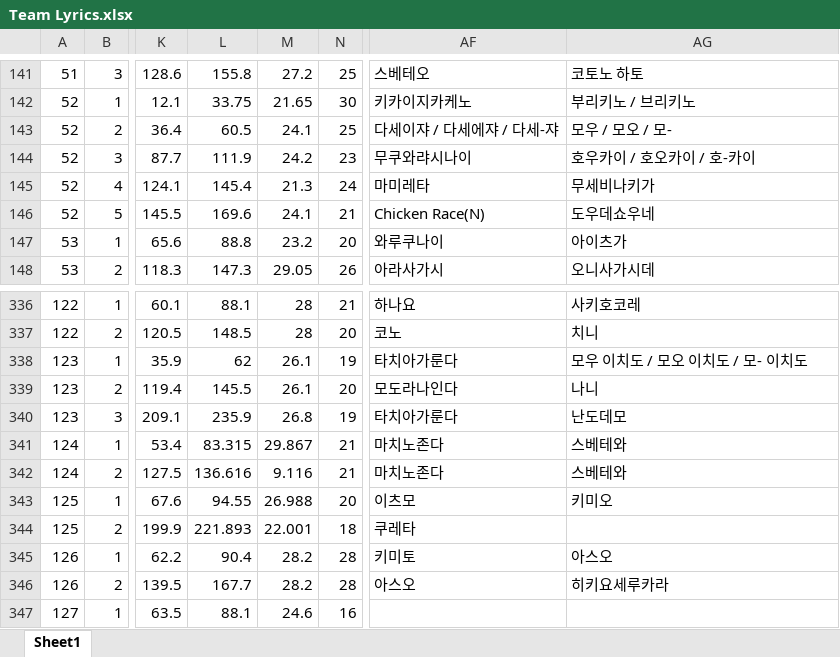
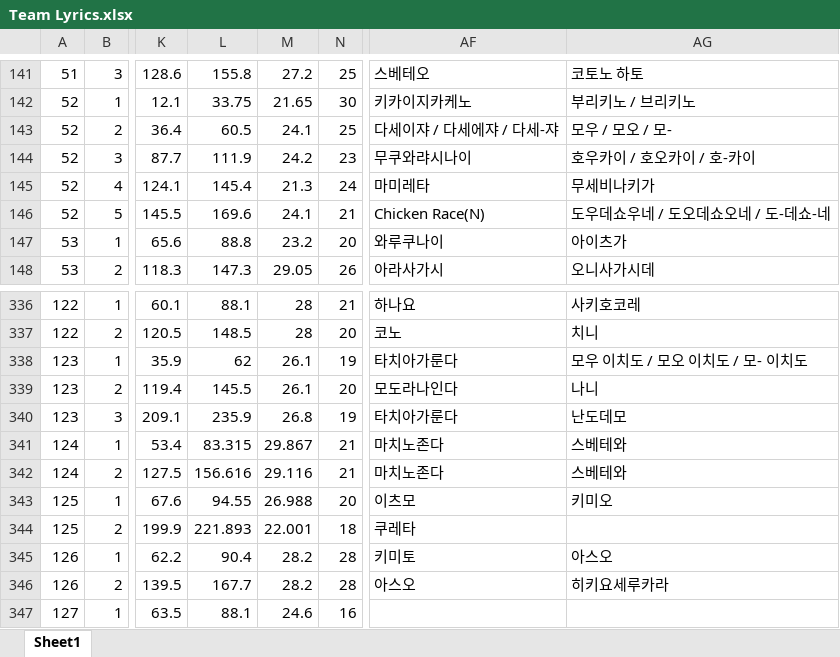
Before and after one commit to Mi-no-Kim/Excel_Cutter, an Excel workbook: __XLSX/Team Lyrics.xlsx, sheet Sheet1, drawn as a sheet; only a part is shown, gaps mark what is left out; values as stored, in another font and other column widths than the file's, no borders; conditional formats not drawn; the diff names each change by its address in the sheet, - before the commit and + after, or states it on an @@ line.

```diff
--- a/__XLSX/Team Lyrics.xlsx (sheet Sheet1)
+++ b/__XLSX/Team Lyrics.xlsx (sheet Sheet1)
-AG146: 도우데쇼우네
+AG146: 도우데쇼우네 / 도오데쇼오네 / 도-데쇼-네
-L342: 136.616
+L342: 156.616
-M342: 9.116
+M342: 29.116
```
Also changed, not shown: 3 other files.
